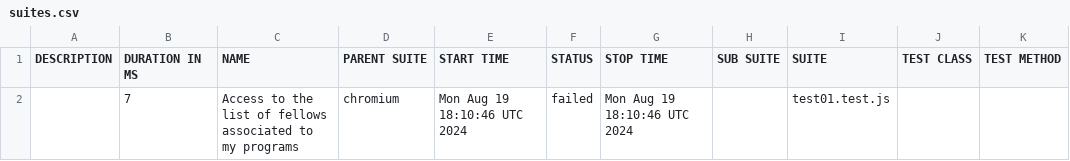
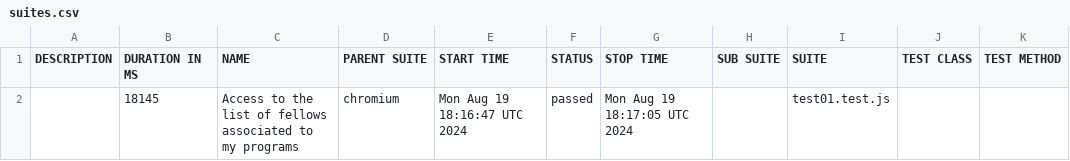
Before and after one commit to correlation-one/expert-e2e, a CSV file: data/suites.csv, drawn as a sheet.

```diff
--- a/data/suites.csv
+++ b/data/suites.csv
@@ -1,2 +1,2 @@
 "DESCRIPTION","DURATION IN MS","NAME","PARENT SUITE","START TIME","STATUS","STOP TIME","SUB SUITE","SUITE","TEST CLASS","TEST METHOD"
-"","7","Access to the list of fellows associated to my programs","chromium","Mon Aug 19 18:10:46 UTC 2024","failed","Mon Aug 19 18:10:46 UTC 2024","","test01.test.js","",""
+"","18145","Access to the list of fellows associated to my programs","chromium","Mon Aug 19 18:16:47 UTC 2024","passed","Mon Aug 19 18:17:05 UTC 2024","","test01.test.js","",""
```
Also changed, not shown: 30 other files.
